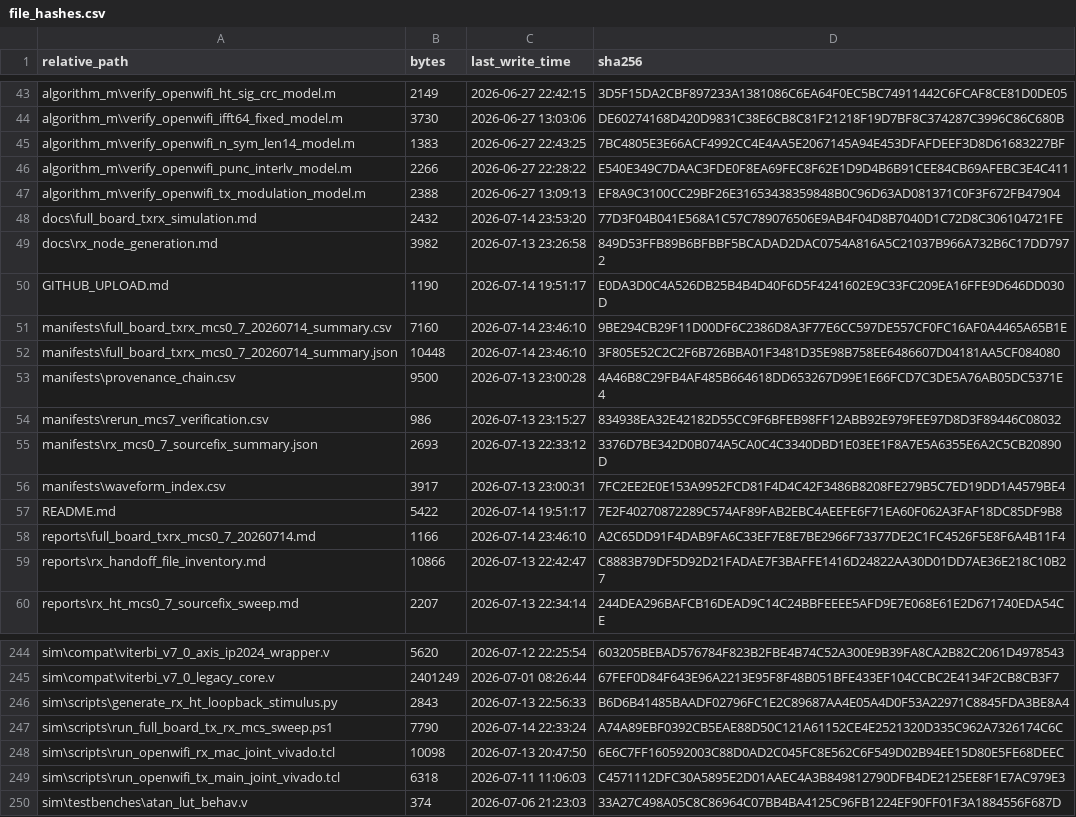
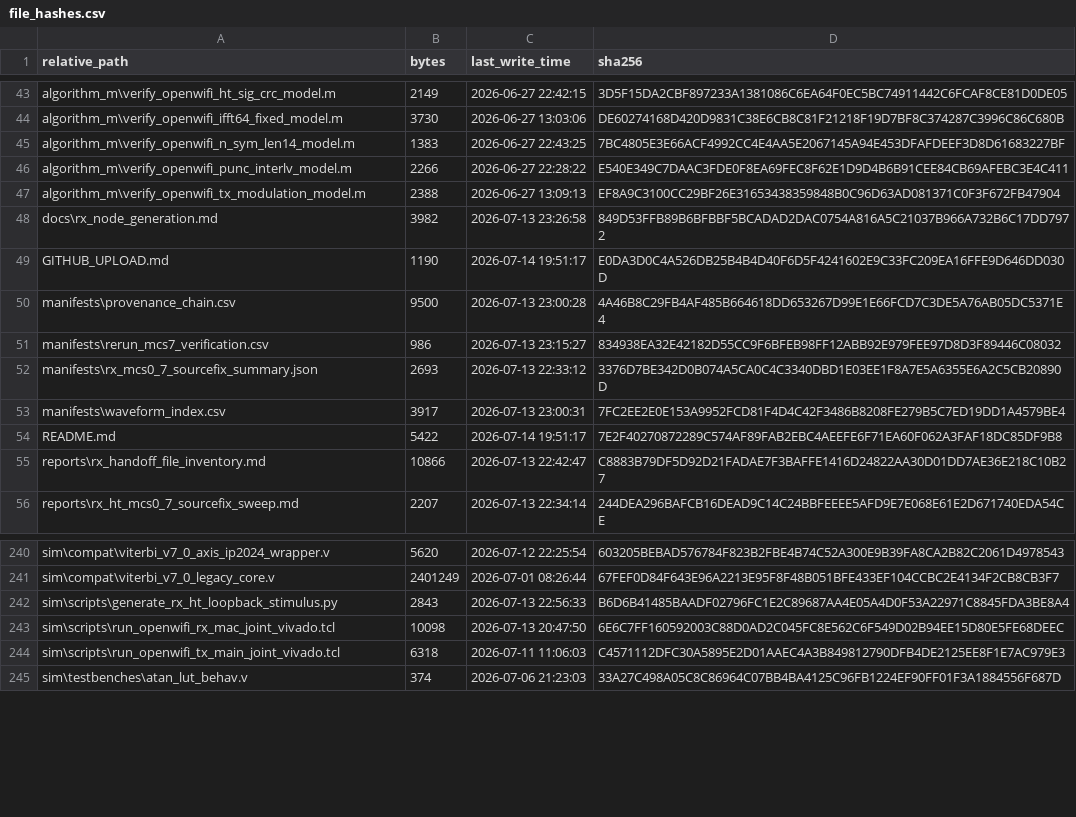
Before and after one commit to mymmagic/sdr_wifi_rx, a CSV file: manifests/file_hashes.csv, drawn as a sheet; only a part is shown, gaps mark what is left out; the diff names each change by its address in the sheet, - before the commit and + after, or states it on an @@ line.

```diff
--- a/manifests/file_hashes.csv
+++ b/manifests/file_hashes.csv
-row 48: docs\full_board_txrx_simulation.md | 2432 | 2026-07-14 23:53:20 | 77D3F04B041E568A1C57C789076506E9AB4F04D8B7040D1C72D8C306104721FE
-row 51: manifests\full_board_txrx_mcs0_7_20260714_summary.csv | 7160 | 2026-07-14 23:46:10 | 9BE294CB29F11D00DF6C2386D8A3F77E6CC597DE557CF0FC16AF0A4465A65B1E
-row 52: manifests\full_board_txrx_mcs0_7_20260714_summary.json | 10448 | 2026-07-14 23:46:10 | 3F805E52C2C2F6B726BBA01F3481D35E98B758EE6486607D04181AA5CF084080
-row 58: reports\full_board_txrx_mcs0_7_20260714.md | 1166 | 2026-07-14 23:46:10 | A2C65DD91F4DAB9FA6C33EF7E8E7BE2966F73377DE2C1FC4526F5E8F6A4B11F4
-row 247: sim\scripts\run_full_board_tx_rx_mcs_sweep.ps1 | 7790 | 2026-07-14 22:33:24 | A74A89EBF0392CB5EAE88D50C121A61152CE4E2521320D335C962A7326174C6C
```
Also changed, not shown: 5 other files.
